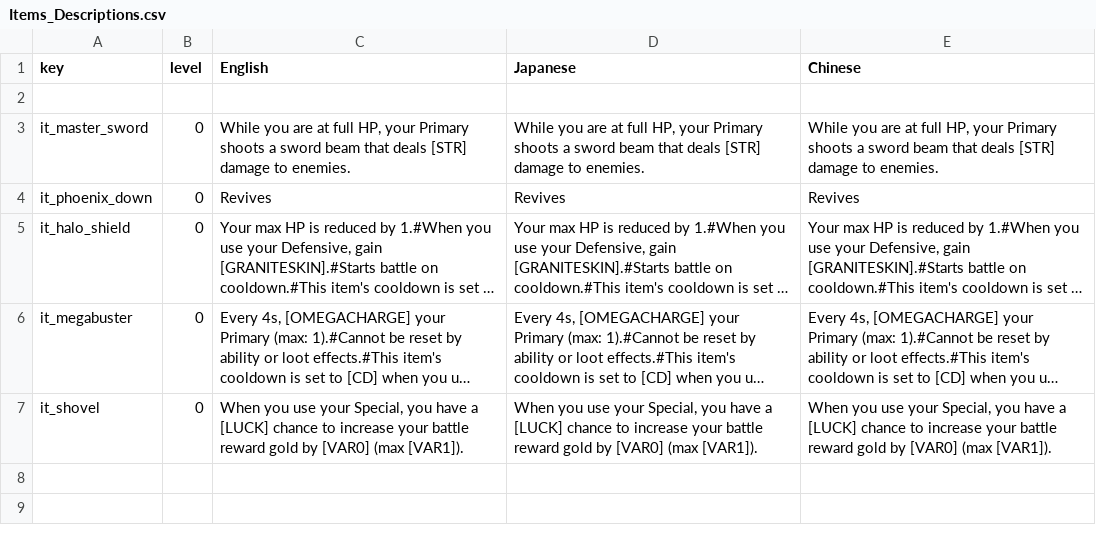
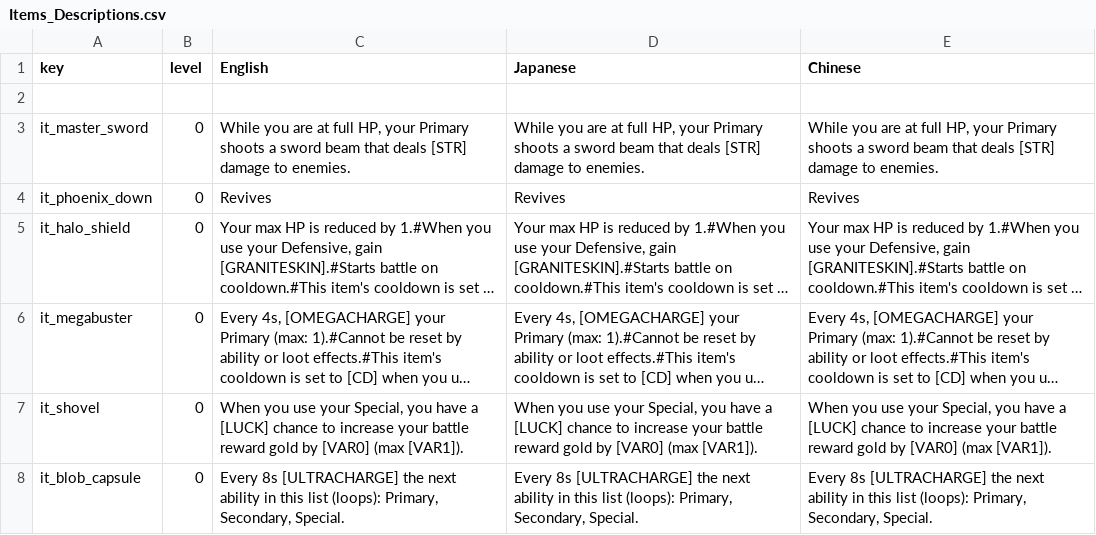
Before and after one commit to Imaginary-Horizons-Productions/RnS-VG-Homage-Set, a CSV file: Items_Descriptions.csv, drawn as a sheet; long unchanged cells end in …; the diff names each change by its address in the sheet, - before the commit and + after, or states it on an @@ line.

```diff
--- a/Items_Descriptions.csv
+++ b/Items_Descriptions.csv
+row 8: it_blob_capsule | 0 | Every 8s [ULTRACHARGE] the next ability in this list (loops): Primary, Secondary, Special. | Every 8s [ULTRACHARGE] the next ability in this list (loops): Primary, Secondary, Special. | Every 8s [ULTRACHARGE] the next ability in this list (loops): Primary, Secondary, Special.
```
Also changed, not shown: Items.csv, Items_Names.csv, 1 other file.
